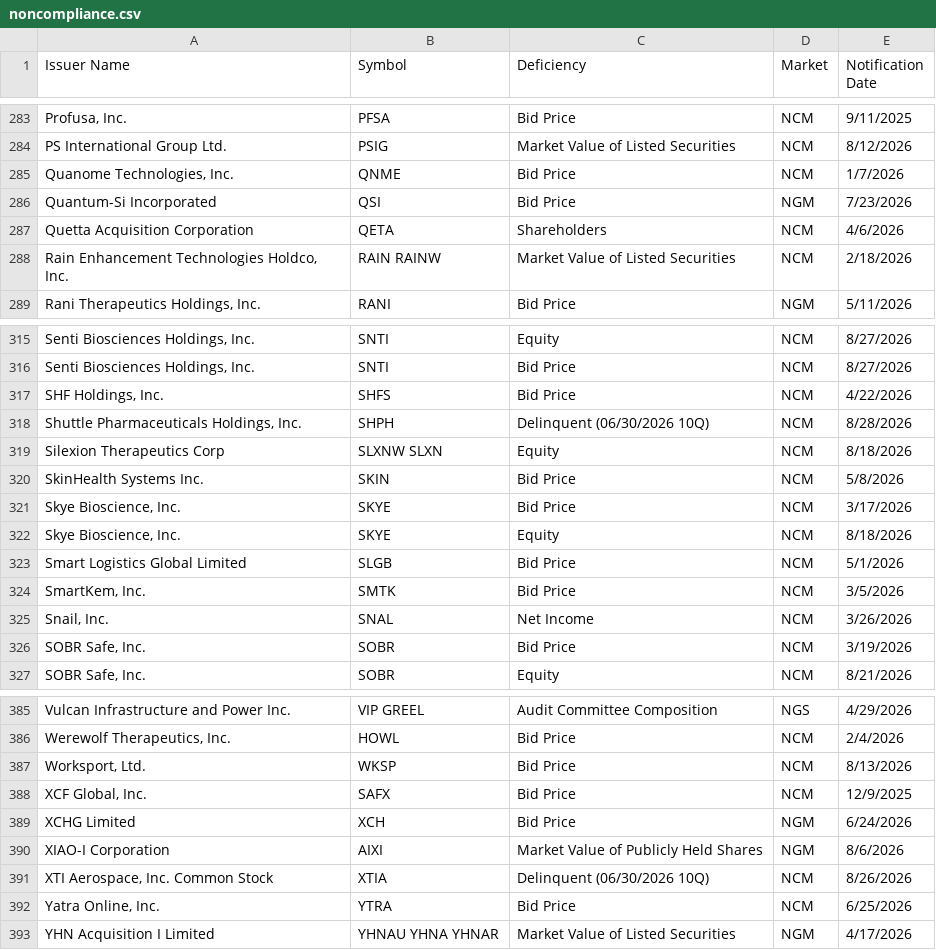
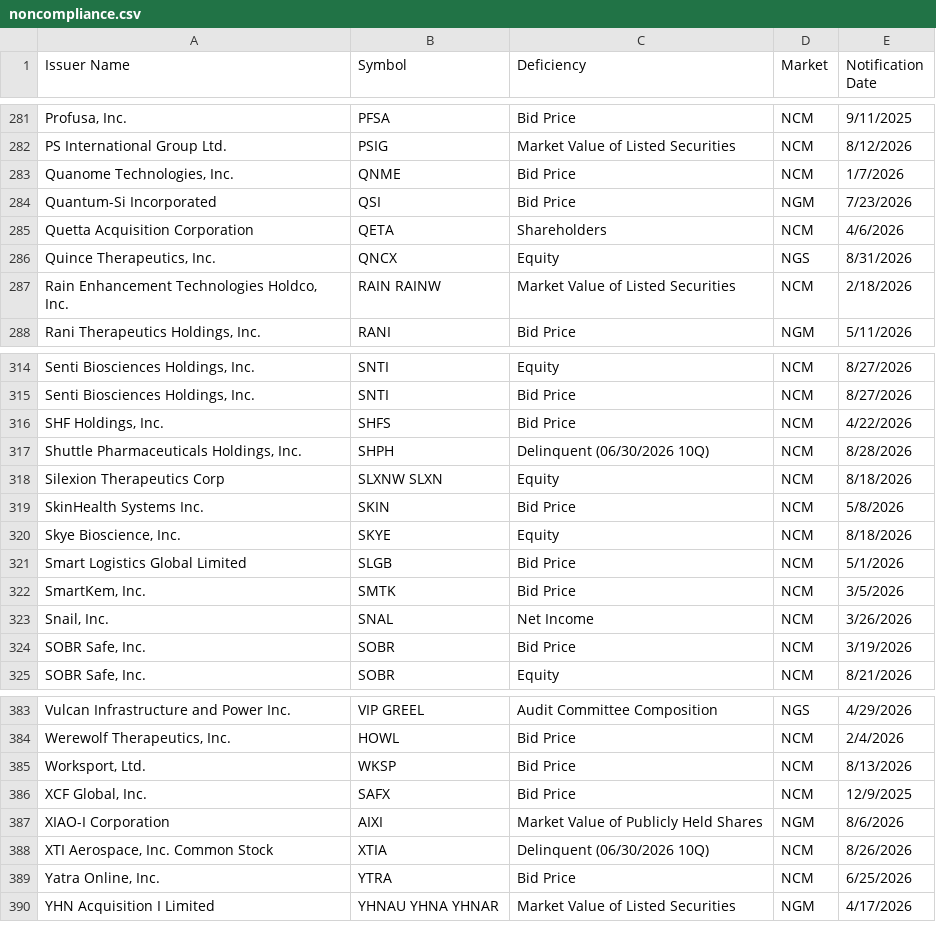
Before and after one commit to ieattokens/noncompliance, a CSV file: noncompliance.csv, drawn as a sheet; only a part is shown, gaps mark what is left out; the diff covers the shown part only.

```diff
--- a/noncompliance.csv
+++ b/noncompliance.csv
@@ -287,2 +285,3 @@
 "Quetta Acquisition Corporation","QETA","Shareholders","NCM","4/6/2026"
+"Quince Therapeutics, Inc.","QNCX","Equity","NGS","8/31/2026"
 "Rain Enhancement Technologies Holdco, Inc.","RAIN RAINW","Market Value of Listed Securities","NCM","2/18/2026"
@@ -320,3 +319,2 @@
 "SkinHealth Systems Inc.","SKIN","Bid Price","NCM","5/8/2026"
-"Skye Bioscience, Inc.","SKYE","Bid Price","NCM","3/17/2026"
 "Skye Bioscience, Inc.","SKYE","Equity","NCM","8/18/2026"
@@ -388,3 +386,2 @@
 "XCF Global, Inc.","SAFX","Bid Price","NCM","12/9/2025"
-"XCHG Limited","XCH","Bid Price","NGM","6/24/2026"
 "XIAO-I Corporation","AIXI","Market Value of Publicly Held Shares","NGM","8/6/2026"
```
Also changed, not shown: 2 added rows, 4 removed rows and 1 edited cell elsewhere in this file, 1 other file.
